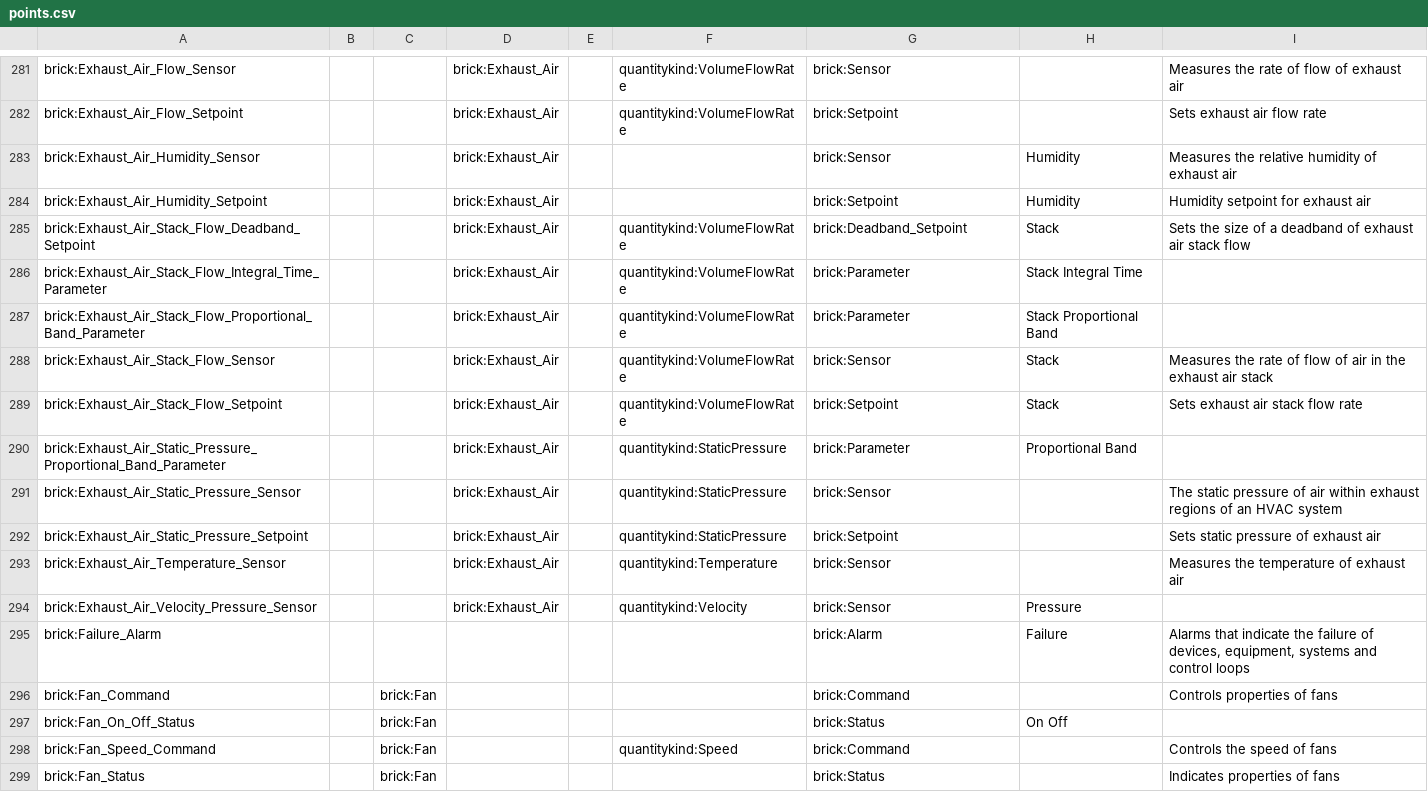
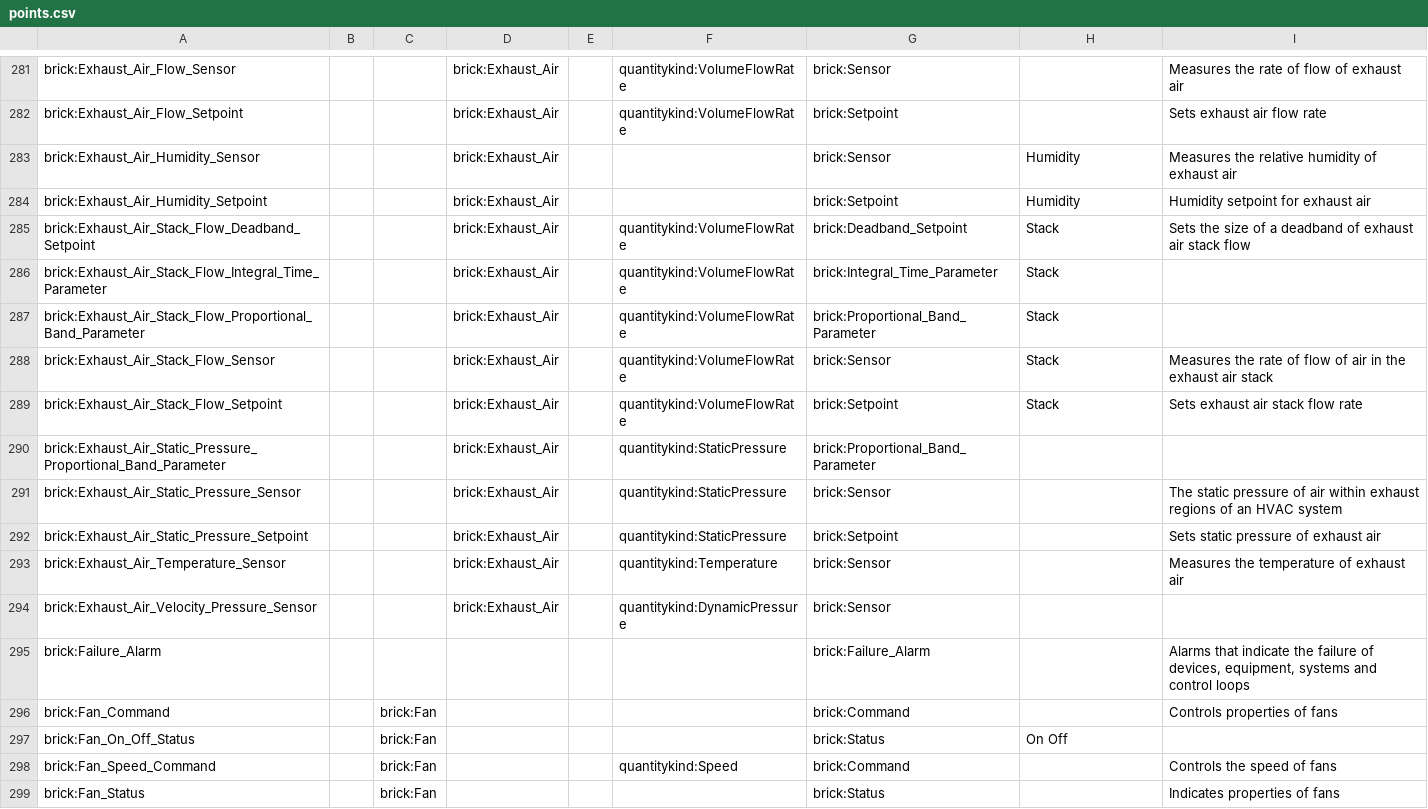
Before and after one commit to BrickSchema/Brick, a CSV file: bricksrc/points.csv, drawn as a sheet; only a part is shown, gaps mark what is left out; the diff covers the shown part only.

Commit message:
Define all point attributes [no ci]

```diff
--- a/bricksrc/points.csv
+++ b/bricksrc/points.csv
@@ -285,7 +285,7 @@ brick:Exhaust_Air_Humidity_Setpoint,,,brick:Exhaust_Air,,,brick:Setpoint,Humidit
 brick:Exhaust_Air_Stack_Flow_Deadband_Setpoint,,,brick:Exhaust_Air,,quantitykind:VolumeFlowRate,brick:Deadband_Setpoint,Stack,Sets the size of a deadband of exhaust air stack flow
-brick:Exhaust_Air_Stack_Flow_Integral_Time_Parameter,,,brick:Exhaust_Air,,quantitykind:VolumeFlowRate,brick:Parameter,Stack Integral Time,
-brick:Exhaust_Air_Stack_Flow_Proportional_Band_Parameter,,,brick:Exhaust_Air,,quantitykind:VolumeFlowRate,brick:Parameter,Stack Proportional Band,
+brick:Exhaust_Air_Stack_Flow_Integral_Time_Parameter,,,brick:Exhaust_Air,,quantitykind:VolumeFlowRate,brick:Integral_Time_Parameter,Stack,
+brick:Exhaust_Air_Stack_Flow_Proportional_Band_Parameter,,,brick:Exhaust_Air,,quantitykind:VolumeFlowRate,brick:Proportional_Band_Parameter,Stack,
 brick:Exhaust_Air_Stack_Flow_Sensor,,,brick:Exhaust_Air,,quantitykind:VolumeFlowRate,brick:Sensor,Stack,Measures the rate of flow of air in the exhaust air stack
 brick:Exhaust_Air_Stack_Flow_Setpoint,,,brick:Exhaust_Air,,quantitykind:VolumeFlowRate,brick:Setpoint,Stack,Sets exhaust air stack flow rate
-brick:Exhaust_Air_Static_Pressure_Proportional_Band_Parameter,,,brick:Exhaust_Air,,quantitykind:StaticPressure,brick:Parameter,Proportional Band,
+brick:Exhaust_Air_Static_Pressure_Proportional_Band_Parameter,,,brick:Exhaust_Air,,quantitykind:StaticPressure,brick:Proportional_Band_Parameter,,
 brick:Exhaust_Air_Static_Pressure_Sensor,,,brick:Exhaust_Air,,quantitykind:StaticPressure,brick:Sensor,,The static pressure of air within exhaust regions of an HVAC system
@@ -293,4 +293,4 @@ brick:Exhaust_Air_Static_Pressure_Setpoint,,,brick:Exhaust_Air,,quantitykind:Sta
 brick:Exhaust_Air_Temperature_Sensor,,,brick:Exhaust_Air,,quantitykind:Temperature,brick:Sensor,,Measures the temperature of exhaust air
-brick:Exhaust_Air_Velocity_Pressure_Sensor,,,brick:Exhaust_Air,,quantitykind:Velocity,brick:Sensor,Pressure,
-brick:Failure_Alarm,,,,,,brick:Alarm,Failure,"Alarms that indicate the failure of devices, equipment, systems and control loops"
+brick:Exhaust_Air_Velocity_Pressure_Sensor,,,brick:Exhaust_Air,,quantitykind:DynamicPressure,brick:Sensor,,
+brick:Failure_Alarm,,,,,,brick:Failure_Alarm,,"Alarms that indicate the failure of devices, equipment, systems and control loops"
 brick:Fan_Command,,brick:Fan,,,,brick:Command,,Controls properties of fans
```
Also changed, not shown: 147 edited cells elsewhere in this file.
